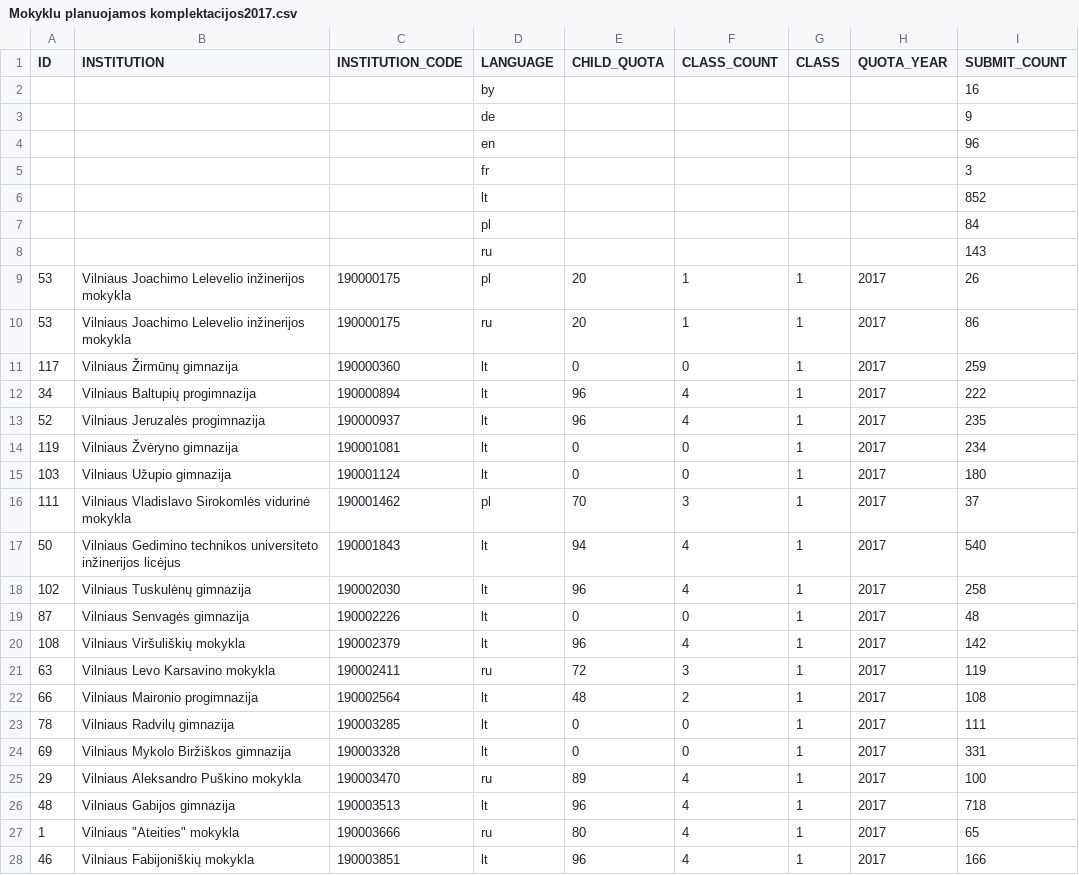
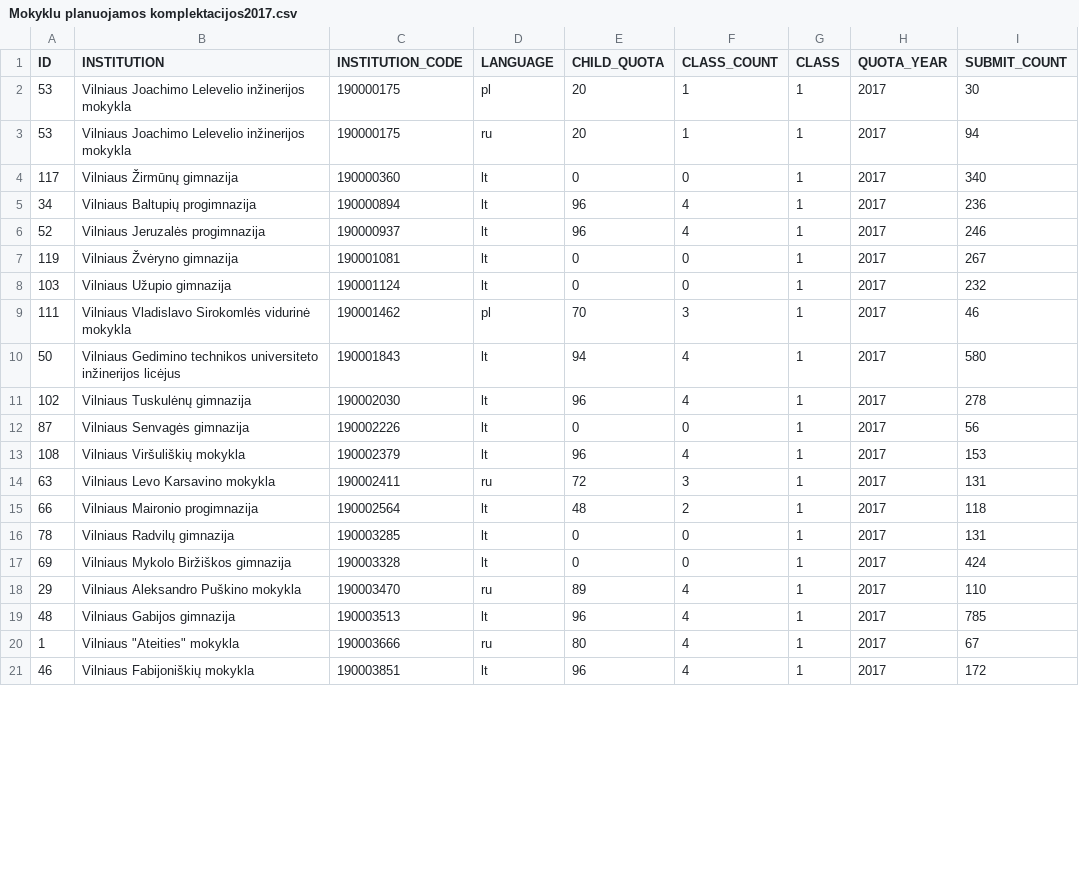
Before and after one commit to vilnius/mokyklos, a CSV file: data/Mokyklu planuojamos komplektacijos2017.csv, drawn as a sheet; only a part is shown; the diff covers the shown part only.

```diff
--- a/data/Mokyklu planuojamos komplektacijos2017.csv
+++ b/data/Mokyklu planuojamos komplektacijos2017.csv
@@ -1,28 +1,21 @@
 ID;INSTITUTION;INSTITUTION_CODE;LANGUAGE;CHILD_QUOTA;CLASS_COUNT;CLASS;QUOTA_YEAR;SUBMIT_COUNT
-;;;by;;;;;16
-;;;de;;;;;9
-;;;en;;;;;96
-;;;fr;;;;;3
-;;;lt;;;;;852
-;;;pl;;;;;84
-;;;ru;;;;;143
-53;"Vilniaus Joachimo Lelevelio inžinerijos mokykla";190000175;pl;20;1;1;2017;26
-53;"Vilniaus Joachimo Lelevelio inžinerijos mokykla";190000175;ru;20;1;1;2017;86
-117;"Vilniaus Žirmūnų gimnazija";190000360;lt;0;0;1;2017;259
-34;"Vilniaus Baltupių progimnazija";190000894;lt;96;4;1;2017;222
-52;"Vilniaus Jeruzalės progimnazija";190000937;lt;96;4;1;2017;235
-119;"Vilniaus Žvėryno gimnazija";190001081;lt;0;0;1;2017;234
-103;"Vilniaus Užupio gimnazija";190001124;lt;0;0;1;2017;180
-111;"Vilniaus Vladislavo Sirokomlės vidurinė mokykla";190001462;pl;70;3;1;2017;37
-50;"Vilniaus Gedimino technikos universiteto inžinerijos licėjus";190001843;lt;94;4;1;2017;540
-102;"Vilniaus Tuskulėnų gimnazija";190002030;lt;96;4;1;2017;258
-87;"Vilniaus Senvagės gimnazija";190002226;lt;0;0;1;2017;48
-108;"Vilniaus Viršuliškių mokykla";190002379;lt;96;4;1;2017;142
-63;"Vilniaus Levo Karsavino mokykla";190002411;ru;72;3;1;2017;119
-66;"Vilniaus Maironio progimnazija";190002564;lt;48;2;1;2017;108
-78;"Vilniaus Radvilų gimnazija";190003285;lt;0;0;1;2017;111
-69;"Vilniaus Mykolo Biržiškos gimnazija";190003328;lt;0;0;1;2017;331
-29;"Vilniaus Aleksandro Puškino mokykla";190003470;ru;89;4;1;2017;100
-48;"Vilniaus Gabijos gimnazija";190003513;lt;96;4;1;2017;718
-1;"Vilniaus ""Ateities"" mokykla";190003666;ru;80;4;1;2017;65
-46;"Vilniaus Fabijoniškių mokykla";190003851;lt;96;4;1;2017;166
+53;"Vilniaus Joachimo Lelevelio inžinerijos mokykla";190000175;pl;20;1;1;2017;30
+53;"Vilniaus Joachimo Lelevelio inžinerijos mokykla";190000175;ru;20;1;1;2017;94
+117;"Vilniaus Žirmūnų gimnazija";190000360;lt;0;0;1;2017;340
+34;"Vilniaus Baltupių progimnazija";190000894;lt;96;4;1;2017;236
+52;"Vilniaus Jeruzalės progimnazija";190000937;lt;96;4;1;2017;246
+119;"Vilniaus Žvėryno gimnazija";190001081;lt;0;0;1;2017;267
+103;"Vilniaus Užupio gimnazija";190001124;lt;0;0;1;2017;232
+111;"Vilniaus Vladislavo Sirokomlės vidurinė mokykla";190001462;pl;70;3;1;2017;46
+50;"Vilniaus Gedimino technikos universiteto inžinerijos licėjus";190001843;lt;94;4;1;2017;580
+102;"Vilniaus Tuskulėnų gimnazija";190002030;lt;96;4;1;2017;278
+87;"Vilniaus Senvagės gimnazija";190002226;lt;0;0;1;2017;56
+108;"Vilniaus Viršuliškių mokykla";190002379;lt;96;4;1;2017;153
+63;"Vilniaus Levo Karsavino mokykla";190002411;ru;72;3;1;2017;131
+66;"Vilniaus Maironio progimnazija";190002564;lt;48;2;1;2017;118
+78;"Vilniaus Radvilų gimnazija";190003285;lt;0;0;1;2017;131
+69;"Vilniaus Mykolo Biržiškos gimnazija";190003328;lt;0;0;1;2017;424
+29;"Vilniaus Aleksandro Puškino mokykla";190003470;ru;89;4;1;2017;110
+48;"Vilniaus Gabijos gimnazija";190003513;lt;96;4;1;2017;785
+1;"Vilniaus ""Ateities"" mokykla";190003666;ru;80;4;1;2017;67
+46;"Vilniaus Fabijoniškių mokykla";190003851;lt;96;4;1;2017;172
```
Also changed, not shown: 9 removed rows and 88 edited cells elsewhere in this file, 1 other file.
